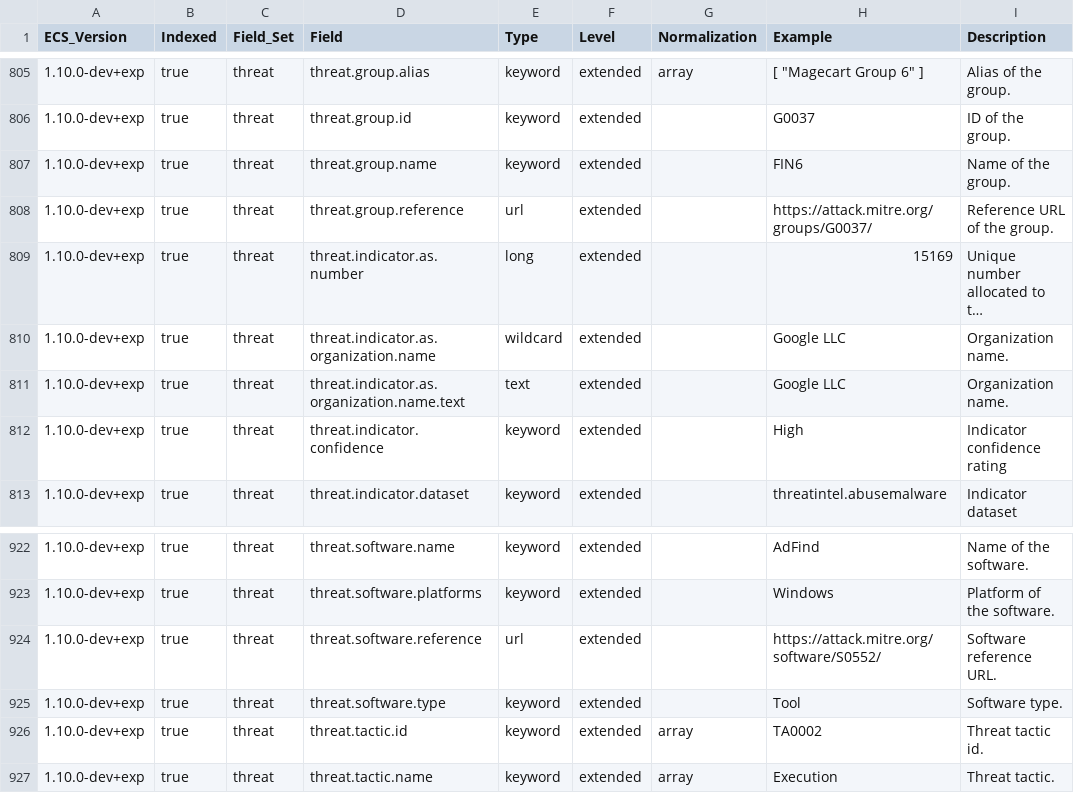
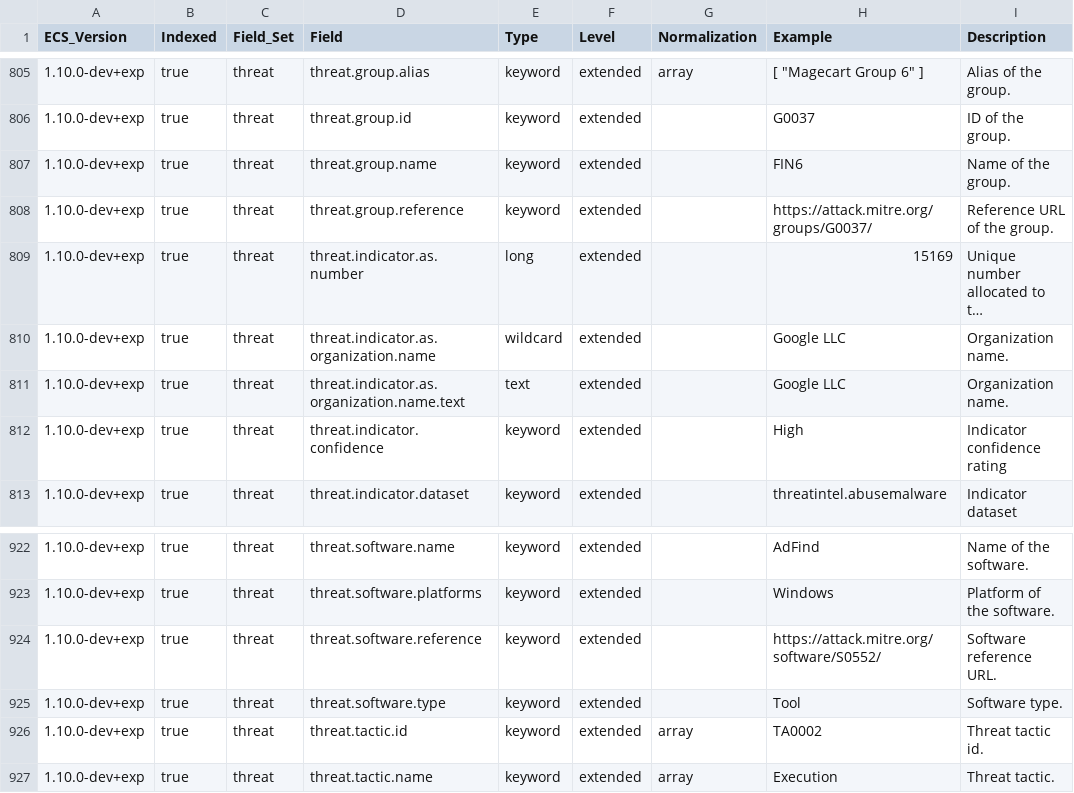
Before and after one commit to elastic/ecs, a CSV file: experimental/generated/csv/fields.csv, drawn as a sheet; only a part is shown, gaps mark what is left out; long unchanged cells end in …; the diff names each change by its address in the sheet, - before the commit and + after, or states it on an @@ line.

Commit message:
Correct data type for `group.ref` and `software.ref` experimental fields (#1351)
# Conflicts:
#	experimental/generated/csv/fields.csv

```diff
--- a/experimental/generated/csv/fields.csv
+++ b/experimental/generated/csv/fields.csv
-E808 (Type): url
+E808 (Type): keyword
-E924 (Type): url
+E924 (Type): keyword
```
Also changed, not shown: 7 other files.
